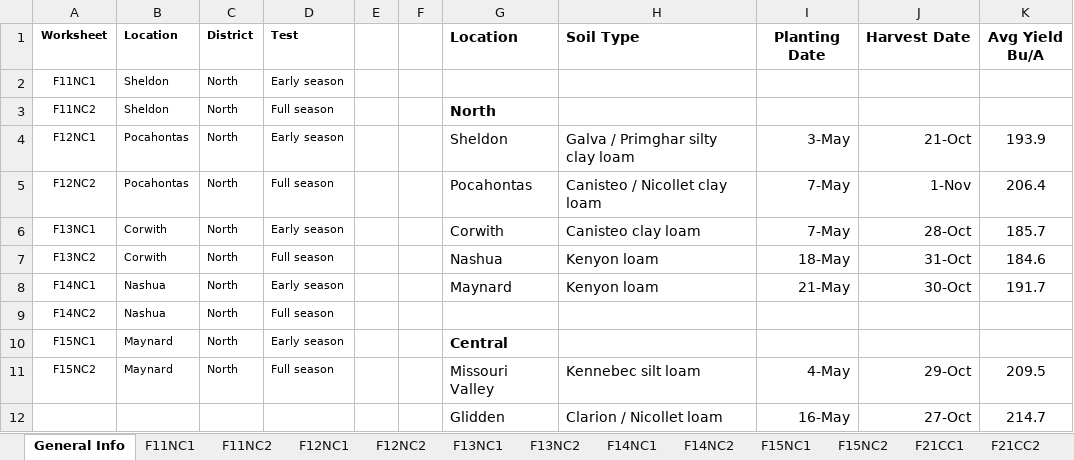
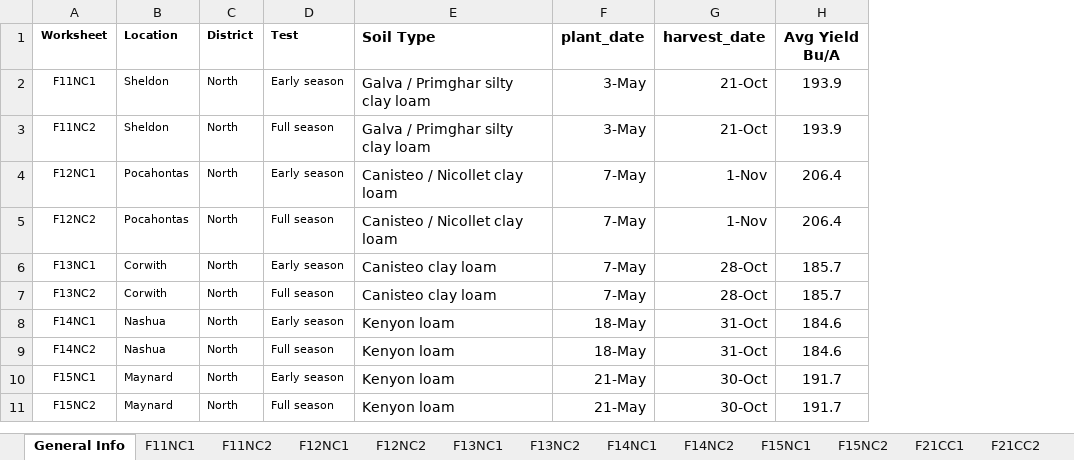
Before and after one commit to weijiax/EnviroTyping, an Excel workbook: Input Data/IA/2014_ISU_CornSingleLocationData.xlsx, sheet General Info, drawn as a sheet; only a part is shown; values as stored, in another font and other column widths than the file's, no borders; removed rows and columns are numbered as before the commit, all else as after; the diff covers the shown part only; the diff names each change by its address in the sheet, - before the commit and + after, or states it on an @@ line.

Commit message:
Iowa Input Script & Data

```diff
--- a/Input Data/IA/2014_ISU_CornSingleLocationData.xlsx (sheet General Info)
+++ b/Input Data/IA/2014_ISU_CornSingleLocationData.xlsx (sheet General Info)
-column E, empty
-column F, empty
-column G (Location), rows 3-11: North | Sheldon | Pocahontas | Corwith | Nashua | Maynard |  | Central | Missouri Valley
-F1: Planting Date
+F1: plant_date
-G1: Harvest Date
+G1: harvest_date
-E2:E3 (Soil Type): (empty)
+E2:E3 (Soil Type): Galva / Primghar silty clay loam
-F2:F3 (plant_date): (empty)
+F2:F3 (plant_date): 3-May
-G2:G3 (harvest_date): (empty)
+G2:G3 (harvest_date): 21-Oct
-H2:H3 (Avg Yield Bu/A): (empty)
+H2:H3 (Avg Yield Bu/A): 193.9
-E4 (Soil Type): Galva / Primghar silty clay loam
+E4 (Soil Type): Canisteo / Nicollet clay loam
-F4 (plant_date): 3-May
+F4 (plant_date): 7-May
-G4 (harvest_date): 21-Oct
+G4 (harvest_date): 1-Nov
-H4 (Avg Yield Bu/A): 193.9
+H4 (Avg Yield Bu/A): 206.4
-E7 (Soil Type): Kenyon loam
+E7 (Soil Type): Canisteo clay loam
-F7 (plant_date): 18-May
+F7 (plant_date): 7-May
-G7 (harvest_date): 31-Oct
+G7 (harvest_date): 28-Oct
-H7 (Avg Yield Bu/A): 184.6
+H7 (Avg Yield Bu/A): 185.7
-F8 (plant_date): 21-May
+F8 (plant_date): 18-May
-G8 (harvest_date): 30-Oct
+G8 (harvest_date): 31-Oct
-H8 (Avg Yield Bu/A): 191.7
+H8 (Avg Yield Bu/A): 184.6
-E9:E10 (Soil Type): (empty)
+E9:E10 (Soil Type): Kenyon loam
-F9 (plant_date): (empty)
+F9 (plant_date): 18-May
-G9 (harvest_date): (empty)
+G9 (harvest_date): 31-Oct
-H9 (Avg Yield Bu/A): (empty)
+H9 (Avg Yield Bu/A): 184.6
-F10 (plant_date): (empty)
+F10 (plant_date): 21-May
-G10 (harvest_date): (empty)
+G10 (harvest_date): 30-Oct
-H10 (Avg Yield Bu/A): (empty)
+H10 (Avg Yield Bu/A): 191.7
-E11 (Soil Type): Kennebec silt loam
+E11 (Soil Type): Kenyon loam
-F11 (plant_date): 4-May
+F11 (plant_date): 21-May
-G11 (harvest_date): 29-Oct
+G11 (harvest_date): 30-Oct
-H11 (Avg Yield Bu/A): 209.5
+H11 (Avg Yield Bu/A): 191.7
-row 12:  |  |  |  |  |  | Glidden | Clarion / Nicollet loam | 16-May | 27-Oct | 214.7
```
Also changed, not shown: 4 removed rows, 68 edited cells and cell formats elsewhere in this sheet, other sheet tabs, 4 other files.
